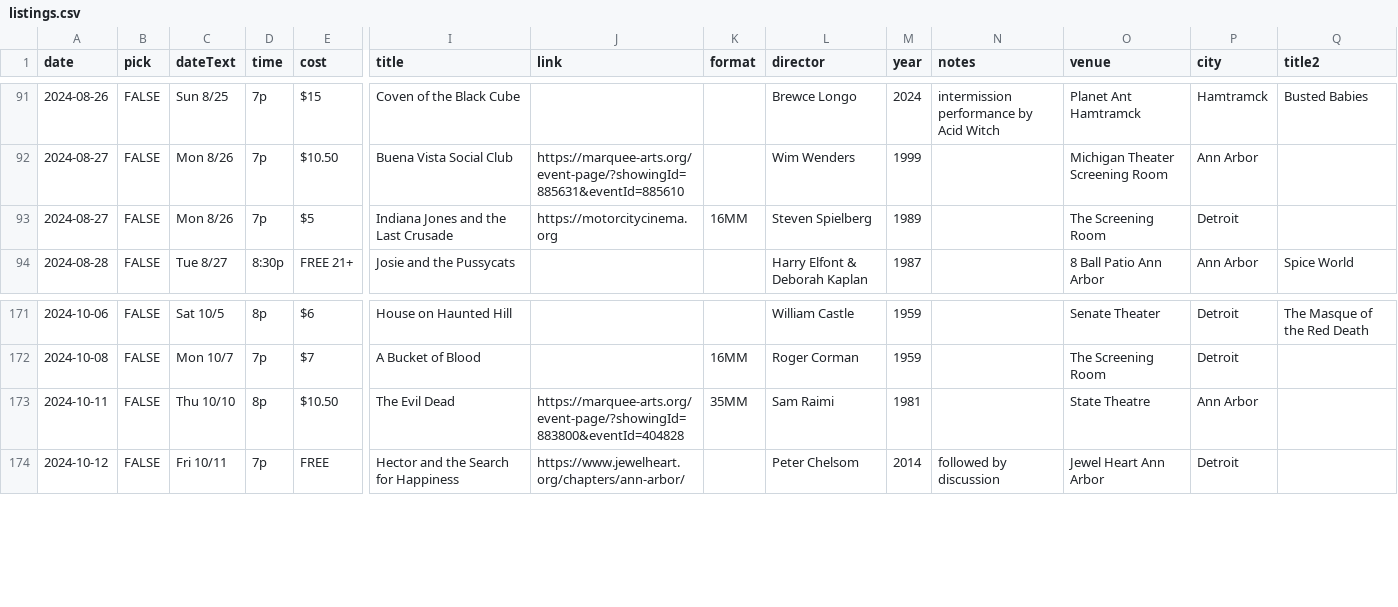
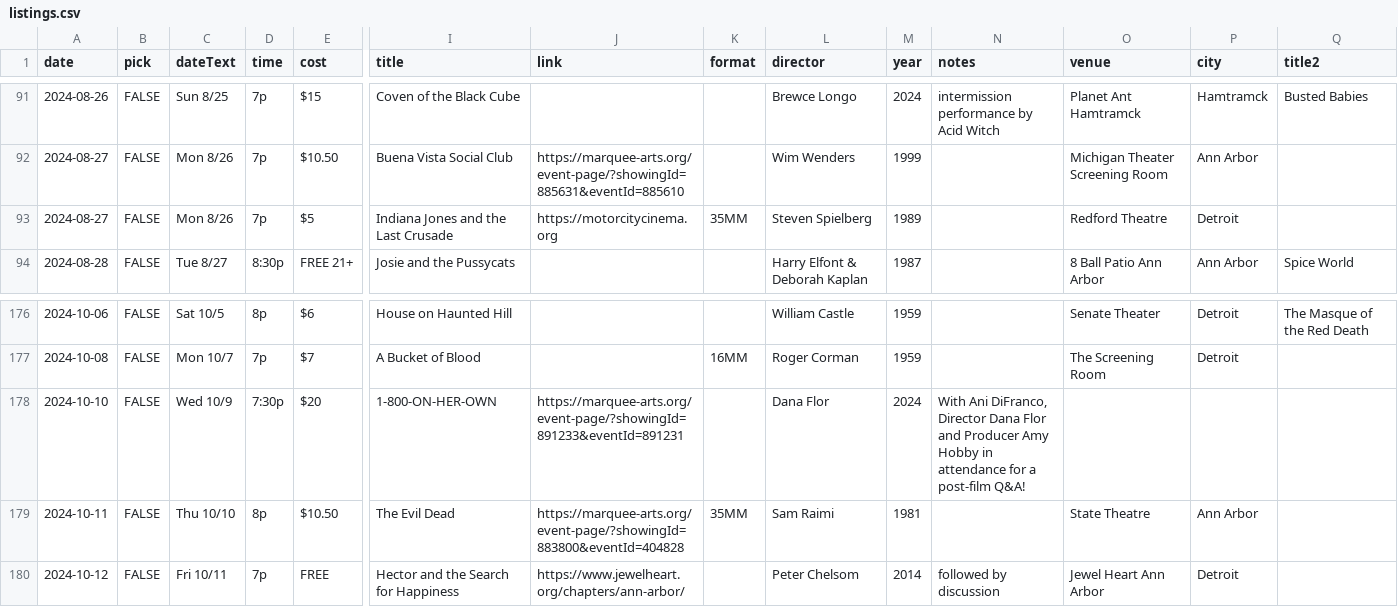
Before and after one commit to ypsijav/ypsijav.github.io, a CSV file: listings.csv, drawn as a sheet; only a part is shown, gaps mark what is left out; rows hold the shown columns only; the diff covers the shown part only; the diff names each change by its address in the sheet, - before the commit and + after, or states it on an @@ line.

```diff
--- a/listings.csv
+++ b/listings.csv
-K93 (format): 16MM
+K93 (format): 35MM
-O93 (venue): The Screening Room
+O93 (venue): Redford Theatre
+row 178: 2024-10-10 | FALSE | Wed 10/9 | 7:30p | $20 | 1-800-ON-HER-OWN | https://marquee-arts.org/event-page/?showingId=891233&eventId=891231 |  | Dana Flor | 2024 | With Ani DiFranco, Director Dana Flor and Producer Amy Hobby in attendance for a post-film Q&A!
```
Also changed, not shown: 6 added rows and 2 edited cells elsewhere in this file.
